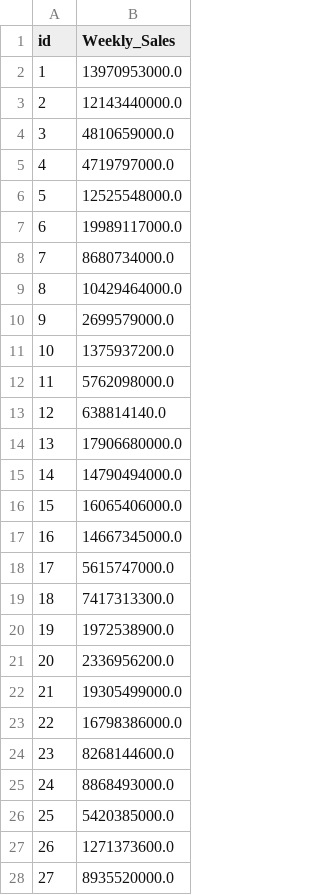
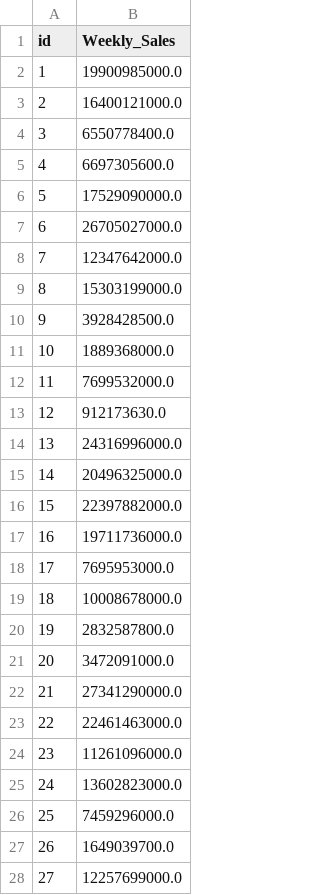
Before and after one commit to hwangdohyung/hdh-ml-dl, a CSV file: _data/shopping/submission.csv, drawn as a sheet; only a part is shown; the diff covers the shown part only.

```diff
--- a/_data/shopping/submission.csv
+++ b/_data/shopping/submission.csv
@@ -1,28 +1,28 @@
 id,Weekly_Sales
-1,13970953000.0
-2,12143440000.0
-3,4810659000.0
-4,4719797000.0
-5,12525548000.0
-6,19989117000.0
-7,8680734000.0
-8,10429464000.0
-9,2699579000.0
-10,1375937200.0
-11,5762098000.0
-12,638814140.0
-13,17906680000.0
-14,14790494000.0
-15,16065406000.0
-16,14667345000.0
-17,5615747000.0
-18,7417313300.0
-19,1972538900.0
-20,2336956200.0
-21,19305499000.0
-22,16798386000.0
-23,8268144600.0
-24,8868493000.0
-25,5420385000.0
-26,1271373600.0
-27,8935520000.0
+1,19900985000.0
+2,16400121000.0
+3,6550778400.0
+4,6697305600.0
+5,17529090000.0
+6,26705027000.0
+7,12347642000.0
+8,15303199000.0
+9,3928428500.0
+10,1889368000.0
+11,7699532000.0
+12,912173630.0
+13,24316996000.0
+14,20496325000.0
+15,22397882000.0
+16,19711736000.0
+17,7695953000.0
+18,10008678000.0
+19,2832587800.0
+20,3472091000.0
+21,27341290000.0
+22,22461463000.0
+23,11261096000.0
+24,13602823000.0
+25,7459296000.0
+26,1649039700.0
+27,12257699000.0
```
Also changed, not shown: 153 edited cells elsewhere in this file, 18 other files.
